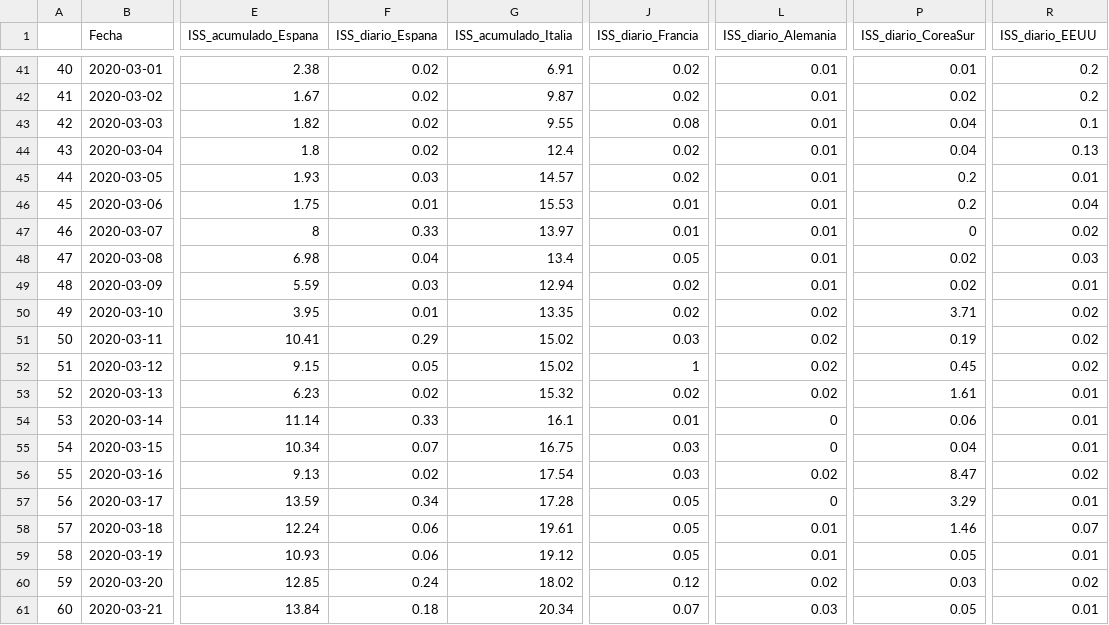
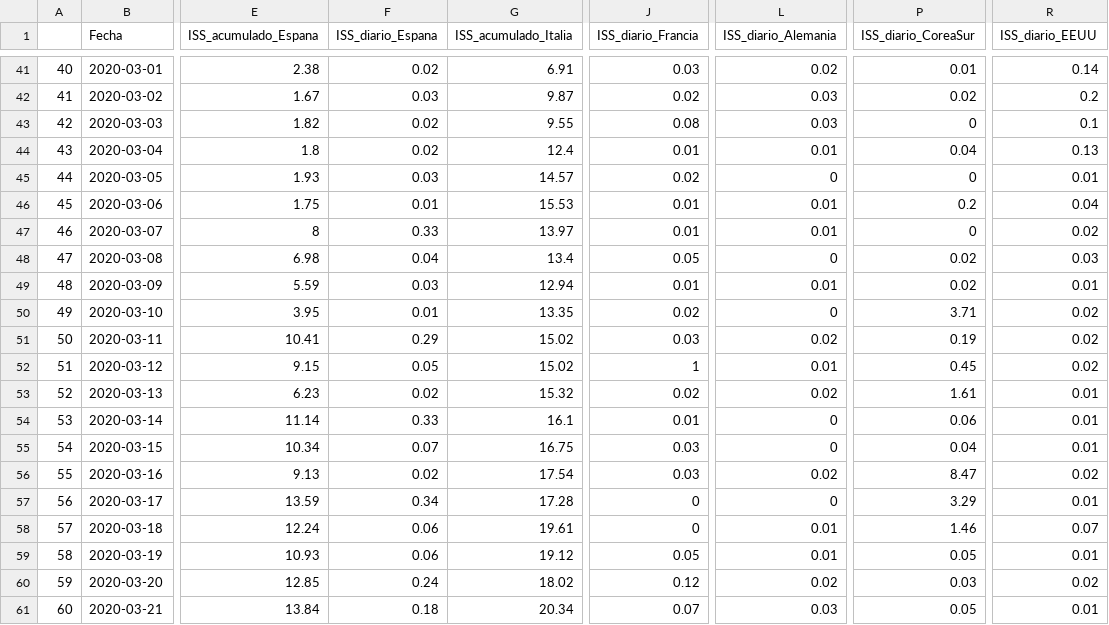
Before and after one commit to URJCDSLab/website, a CSV file: research/projects/covid19/historico_iss.csv, drawn as a sheet; only a part is shown, gaps mark what is left out; the diff covers the shown part only; the diff names each change by its address in the sheet, - before the commit and + after, or states it on an @@ line.

```diff
--- a/research/projects/covid19/historico_iss.csv
+++ b/research/projects/covid19/historico_iss.csv
-J41 (ISS_diario_Francia): 0.02
+J41 (ISS_diario_Francia): 0.03
-L41 (ISS_diario_Alemania): 0.01
+L41 (ISS_diario_Alemania): 0.02
-R41 (ISS_diario_EEUU): 0.2
+R41 (ISS_diario_EEUU): 0.14
-F42 (ISS_diario_Espana): 0.02
+F42 (ISS_diario_Espana): 0.03
-L42:L43 (ISS_diario_Alemania): 0.01
+L42:L43 (ISS_diario_Alemania): 0.03
-P43 (ISS_diario_CoreaSur): 0.04
+P43 (ISS_diario_CoreaSur): 0
-J44 (ISS_diario_Francia): 0.02
+J44 (ISS_diario_Francia): 0.01
-L45 (ISS_diario_Alemania): 0.01
+L45 (ISS_diario_Alemania): 0
-P45 (ISS_diario_CoreaSur): 0.2
+P45 (ISS_diario_CoreaSur): 0
-L48 (ISS_diario_Alemania): 0.01
+L48 (ISS_diario_Alemania): 0
-J49 (ISS_diario_Francia): 0.02
+J49 (ISS_diario_Francia): 0.01
-L50 (ISS_diario_Alemania): 0.02
+L50 (ISS_diario_Alemania): 0
-L52 (ISS_diario_Alemania): 0.02
+L52 (ISS_diario_Alemania): 0.01
-J57:J58 (ISS_diario_Francia): 0.05
+J57:J58 (ISS_diario_Francia): 0
```
Also changed, not shown: 1 added row and 70 edited cells elsewhere in this file.
